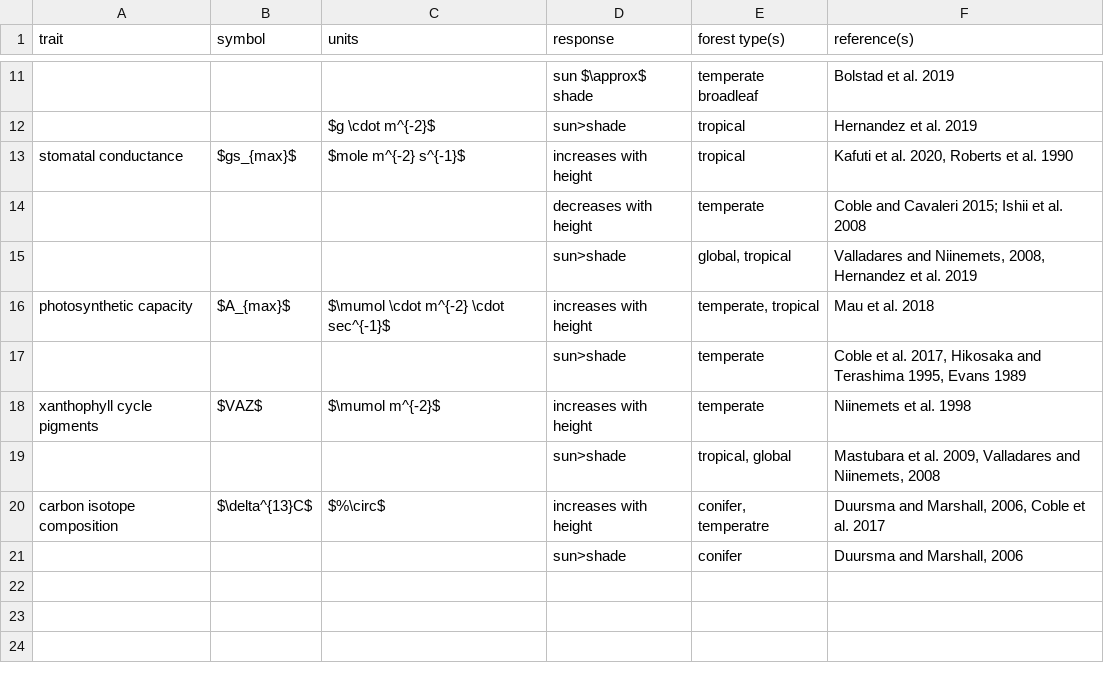
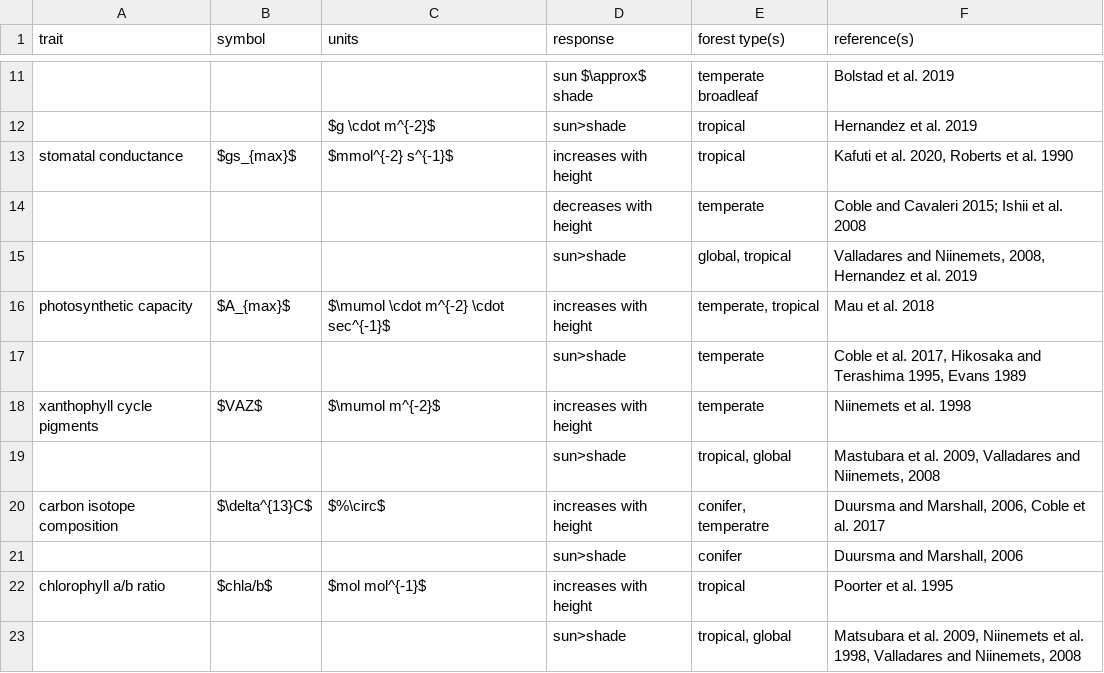
Before and after one commit to EcoClimLab/vertical-thermal-review, a CSV file: Lit_Review/traits_table.csv, drawn as a sheet; only a part is shown, gaps mark what is left out; the diff names each change by its address in the sheet, - before the commit and + after, or states it on an @@ line.

Commit message:
Update traits_table.csv

```diff
--- a/Lit_Review/traits_table.csv
+++ b/Lit_Review/traits_table.csv
-C13 (units): $mole m^{-2} s^{-1}$
+C13 (units): $mmol^{-2} s^{-1}$
+row 22: chlorophyll a/b ratio | $chla/b$ | $mol mol^{-1}$ | increases with height | tropical | Poorter et al. 1995
+row 23:  |  |  | sun>shade | tropical, global | Matsubara et al. 2009, Niinemets et al. 1998, Valladares and Niinemets, 2008
```
